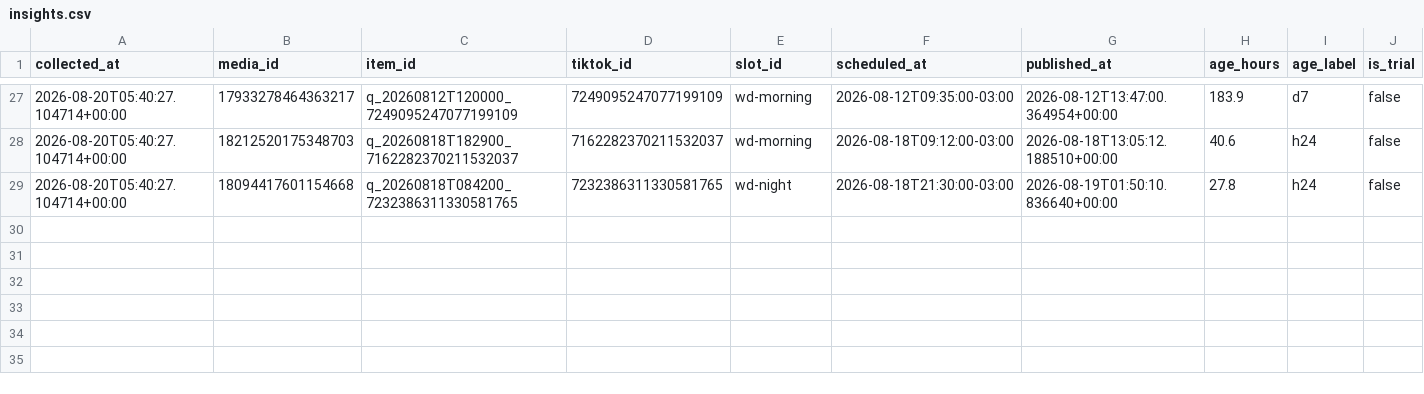
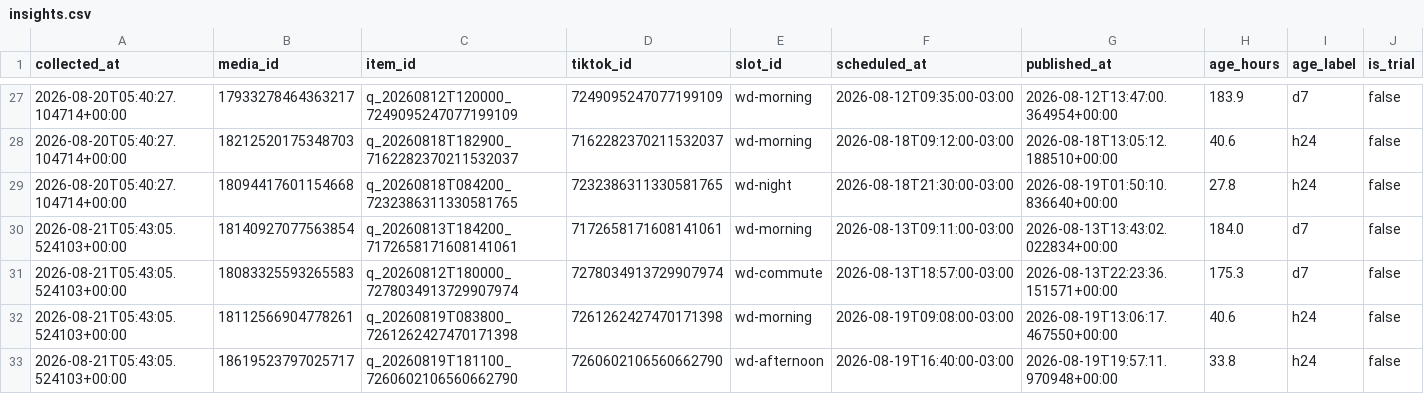
Before and after one commit to lafferreira91/tiktok_insta_lukasmax, a CSV file: data/insights.csv, drawn as a sheet; only a part is shown, gaps mark what is left out; rows hold the shown columns only; the diff names each change by its address in the sheet, - before the commit and + after, or states it on an @@ line.

Commit message:
Metricas coletadas no run 32451569960

```diff
--- a/data/insights.csv
+++ b/data/insights.csv
+row 30: 2026-08-21T05:43:05.524103+00:00 | 18140927077563854 | q_20260813T184200_7172658171608141061 | 7172658171608141061 | wd-morning | 2026-08-13T09:11:00-03:00 | 2026-08-13T13:43:02.022834+00:00 | 184.0 | d7 | false
+row 31: 2026-08-21T05:43:05.524103+00:00 | 18083325593265583 | q_20260812T180000_7278034913729907974 | 7278034913729907974 | wd-commute | 2026-08-13T18:57:00-03:00 | 2026-08-13T22:23:36.151571+00:00 | 175.3 | d7 | false
+row 32: 2026-08-21T05:43:05.524103+00:00 | 18112566904778261 | q_20260819T083800_7261262427470171398 | 7261262427470171398 | wd-morning | 2026-08-19T09:08:00-03:00 | 2026-08-19T13:06:17.467550+00:00 | 40.6 | h24 | false
+row 33: 2026-08-21T05:43:05.524103+00:00 | 18619523797025717 | q_20260819T181100_7260602106560662790 | 7260602106560662790 | wd-afternoon | 2026-08-19T16:40:00-03:00 | 2026-08-19T19:57:11.970948+00:00 | 33.8 | h24 | false
```
